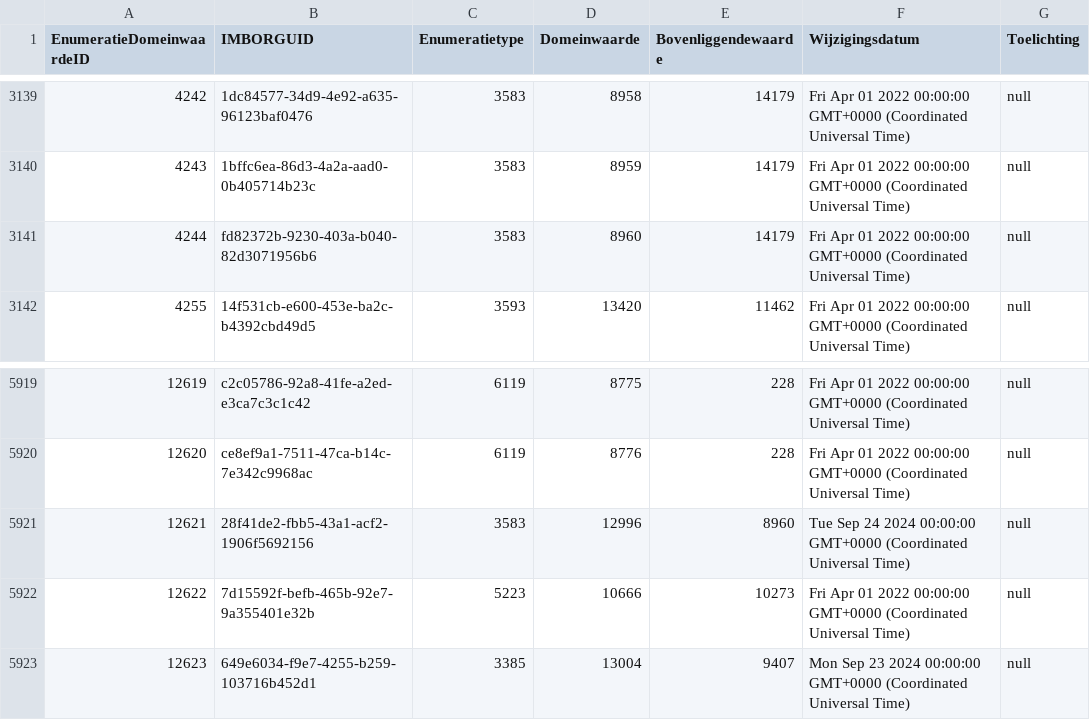
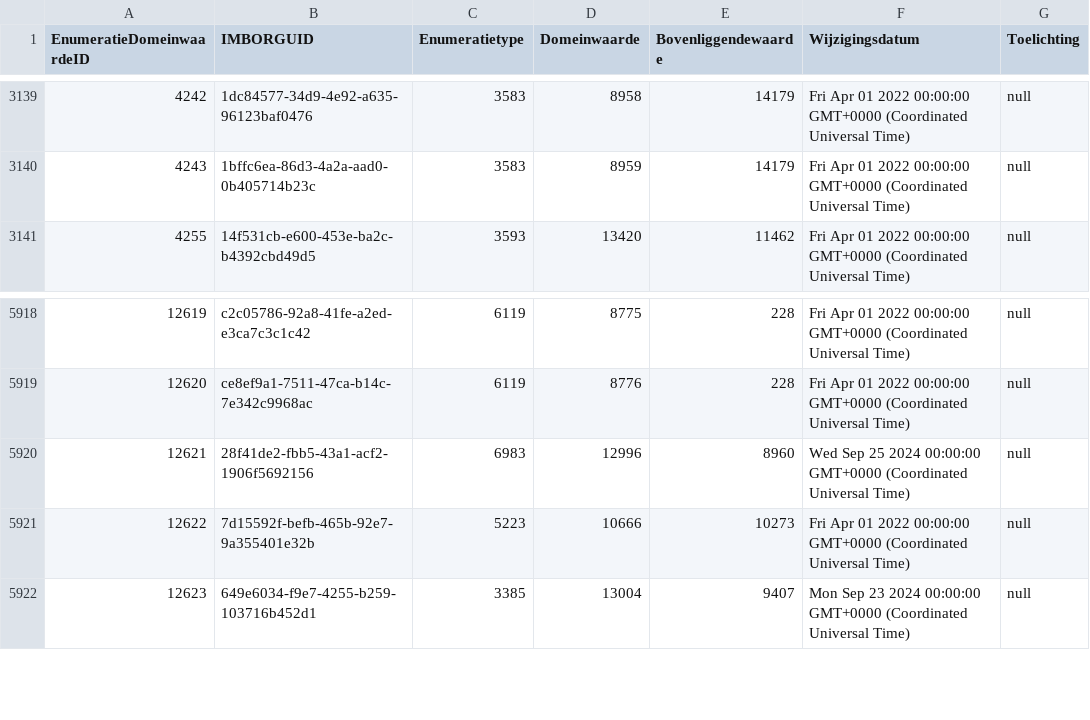
Before and after one commit to Stichting-CROW/imbor-development, a TSV file: data/tsv/imborKern_EnumeratiesDomeinwaarden.tsv, drawn as a sheet; only a part is shown, gaps mark what is left out.

```diff
--- a/data/tsv/imborKern_EnumeratiesDomeinwaarden.tsv
+++ b/data/tsv/imborKern_EnumeratiesDomeinwaarden.tsv
@@ -3140,3 +3140,2 @@ EnumeratieDomeinwaardeID	IMBORGUID	Enumeratietype	Domeinwaarde	Bovenliggendewaar
 4243	1bffc6ea-86d3-4a2a-aad0-0b405714b23c	3583	8959	14179	Fri Apr 01 2022 00:00:00 GMT+0000 (Coordinated Universal Time)	null
-4244	fd82372b-9230-403a-b040-82d3071956b6	3583	8960	14179	Fri Apr 01 2022 00:00:00 GMT+0000 (Coordinated Universal Time)	null
 4255	14f531cb-e600-453e-ba2c-b4392cbd49d5	3593	13420	11462	Fri Apr 01 2022 00:00:00 GMT+0000 (Coordinated Universal Time)	null
@@ -5920,3 +5919,3 @@ EnumeratieDomeinwaardeID	IMBORGUID	Enumeratietype	Domeinwaarde	Bovenliggendewaar
 12620	ce8ef9a1-7511-47ca-b14c-7e342c9968ac	6119	8776	228	Fri Apr 01 2022 00:00:00 GMT+0000 (Coordinated Universal Time)	null
-12621	28f41de2-fbb5-43a1-acf2-1906f5692156	3583	12996	8960	Tue Sep 24 2024 00:00:00 GMT+0000 (Coordinated Universal Time)	null
+12621	28f41de2-fbb5-43a1-acf2-1906f5692156	6983	12996	8960	Wed Sep 25 2024 00:00:00 GMT+0000 (Coordinated Universal Time)	null
 12622	7d15592f-befb-465b-92e7-9a355401e32b	5223	10666	10273	Fri Apr 01 2022 00:00:00 GMT+0000 (Coordinated Universal Time)	null
```
Also changed, not shown: data/tsv/imborKern_Hiërarchie.tsv, data/tsv/imborKern_HiërarchieElementen.tsv, 2 other files.
